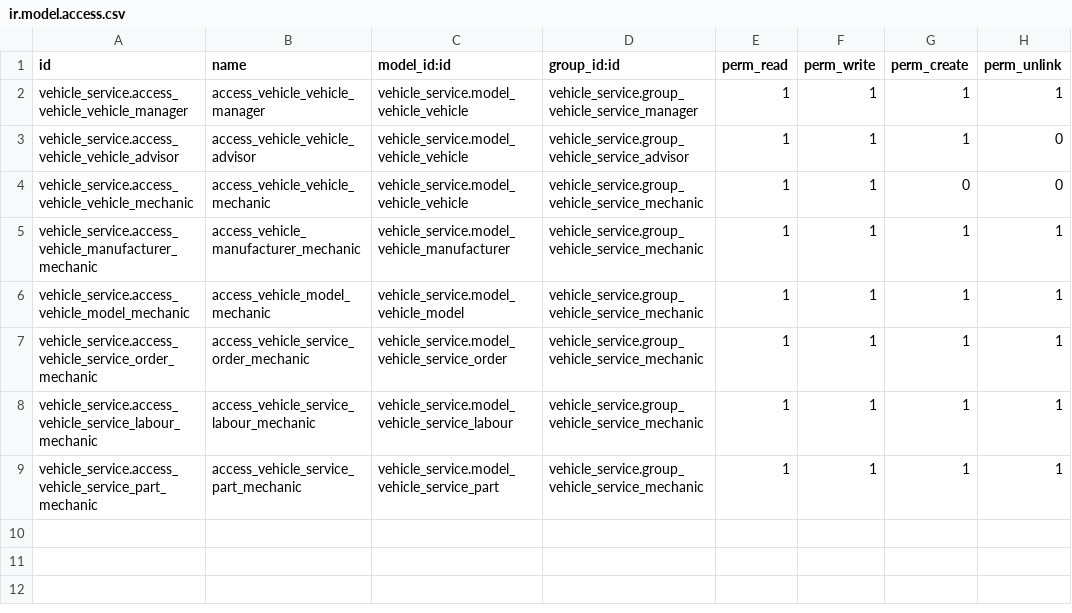
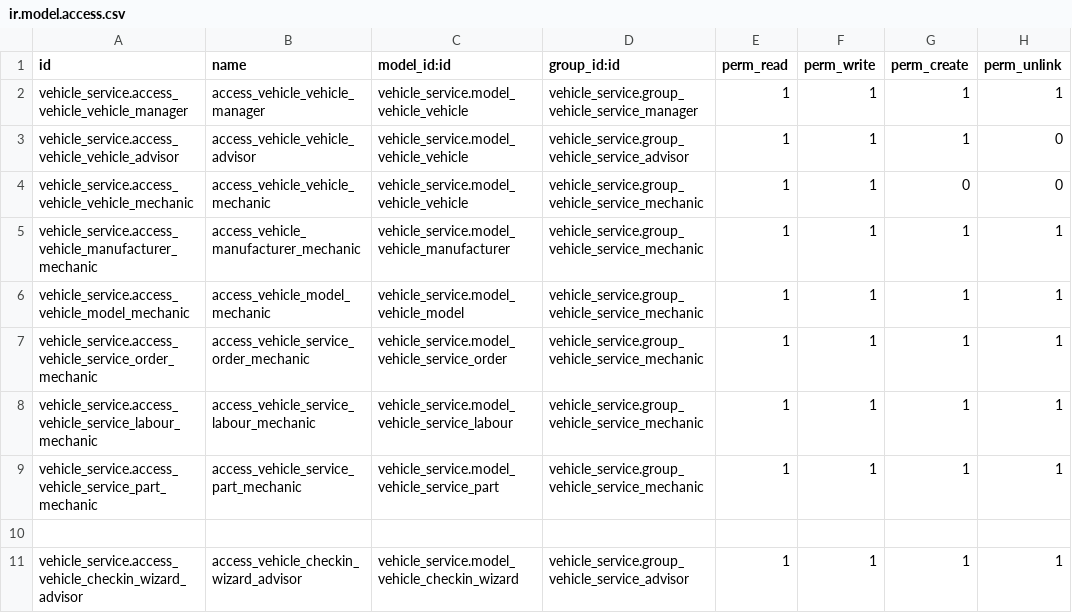
Before and after one commit to Pravin7955/vehicle-service-management, a CSV file: addons/vehicle_service/security/ir.model.access.csv, drawn as a sheet; the diff names each change by its address in the sheet, - before the commit and + after, or states it on an @@ line.

Commit message:
Add Check-In wizard on Vehicle

```diff
--- a/addons/vehicle_service/security/ir.model.access.csv
+++ b/addons/vehicle_service/security/ir.model.access.csv
+row 10: (empty)
+row 11: vehicle_service.access_vehicle_checkin_wizard_advisor | access_vehicle_checkin_wizard_advisor | vehicle_service.model_vehicle_checkin_wizard | vehicle_service.group_vehicle_service_advisor | 1 | 1 | 1 | 1
```
Also changed, not shown: 7 other files.
